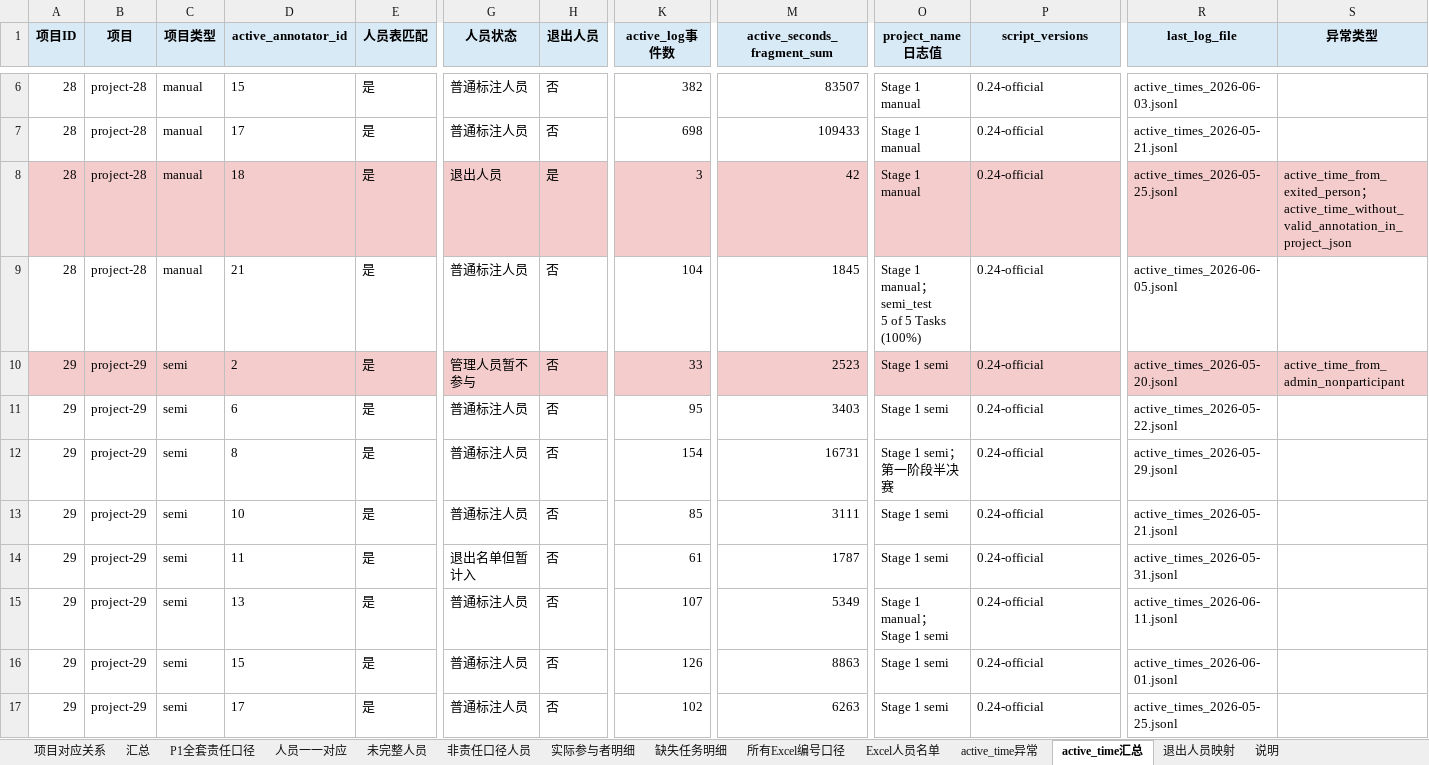
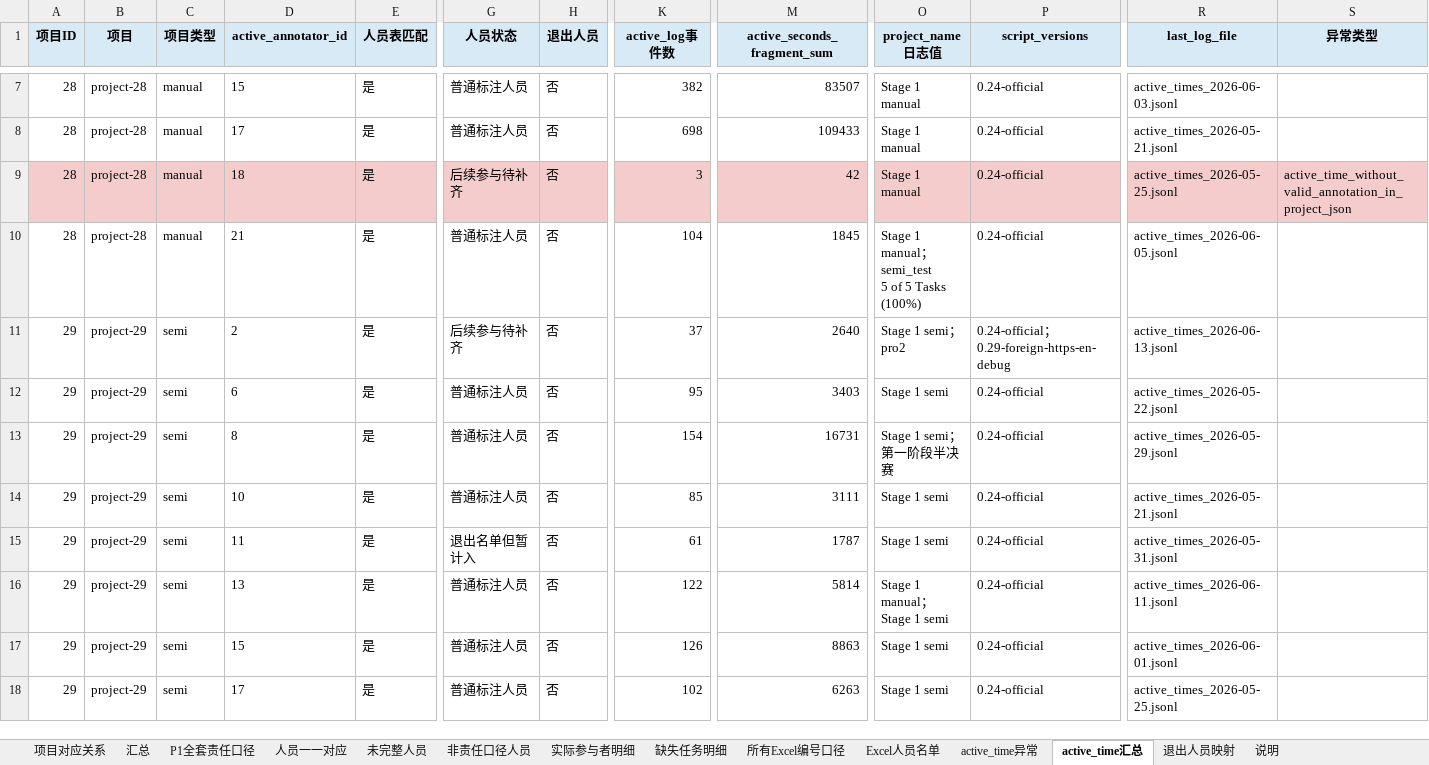
Before and after one commit to Sparkling-Flames/3D_Manhattan_label, an Excel workbook: export_label/stage1_chinese/标注完成情况完整结果.xlsx, sheet active_time汇总, drawn as a sheet; only a part is shown, gaps mark what is left out; values as stored, in another font and other column widths than the file's, no borders; addresses are those after the commit; the diff covers the shown part only; the diff names each change by its address in the sheet, - before the commit and + after, or states it on an @@ line.

```diff
--- a/export_label/stage1_chinese/标注完成情况完整结果.xlsx (sheet active_time汇总)
+++ b/export_label/stage1_chinese/标注完成情况完整结果.xlsx (sheet active_time汇总)
-G9 (人员状态): 退出人员
+G9 (人员状态): 后续参与待补齐
-H9 (退出人员): 是
+H9 (退出人员): 否
-S9 (异常类型): active_time_from_exited_person；active_time_without_valid_annotation_in_project_json
+S9 (异常类型): active_time_without_valid_annotation_in_project_json
-A11:S11 fill: #F4CCCC
+A11:S11 fill: none
-G11 (人员状态): 管理人员暂不参与
+G11 (人员状态): 后续参与待补齐
-K11 (active_log事件数): 33
+K11 (active_log事件数): 37
-M11 (active_seconds_fragment_sum): 2523
+M11 (active_seconds_fragment_sum): 2640
-O11 (project_name日志值): Stage 1 semi
+O11 (project_name日志值): Stage 1 semi；pro2
-P11 (script_versions): 0.24-official
+P11 (script_versions): 0.24-official；0.29-foreign-https-en-debug
-R11 (last_log_file): active_times_2026-05-20.jsonl
+R11 (last_log_file): active_times_2026-06-13.jsonl
-S11 (异常类型): active_time_from_admin_nonparticipant
+S11 (异常类型): (empty)
-K16 (active_log事件数): 107
+K16 (active_log事件数): 122
-M16 (active_seconds_fragment_sum): 5349
+M16 (active_seconds_fragment_sum): 5814
```
Also changed, not shown: 2 added rows, 8 edited cells and cell formats elsewhere in this sheet, sheet 缺失任务明细, sheet 未完整人员, sheet 所有Excel编号口径, sheet active_time异常, sheet 实际参与者明细, sheet P1全套责任口径, 4 more sheets, 14 other files.
